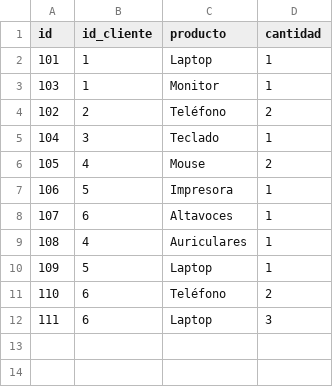
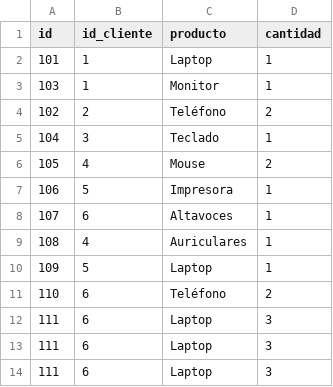
Before and after one commit to wain02/SQL-en-Rust, a CSV file: src/ordenes.csv, drawn as a sheet; the diff names each change by its address in the sheet, - before the commit and + after, or states it on an @@ line.

```diff
--- a/src/ordenes.csv
+++ b/src/ordenes.csv
+row 13: 111 | 6 | Laptop | 3
+row 14: 111 | 6 | Laptop | 3
```
Also changed, not shown: 7 other files.
